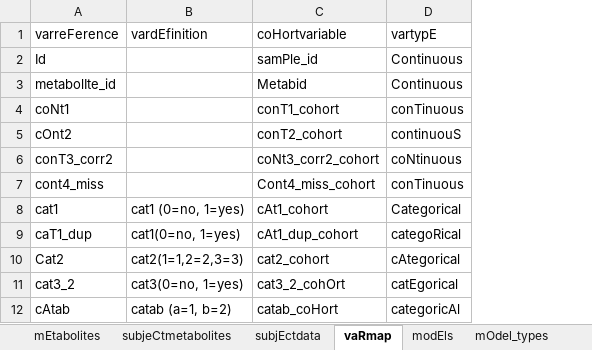
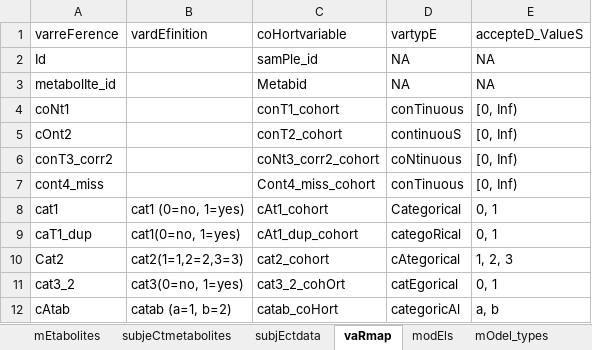
Before and after one commit to CBIIT/R-cometsAnalytics, an Excel workbook: RPackageSource/inst/extdata/test_objects/testData.xlsx, sheet vaRmap, drawn as a sheet; values as stored, in another font and other column widths than the file's, no borders; the diff names each change by its address in the sheet, - before the commit and + after, or states it on an @@ line.

```diff
--- a/RPackageSource/inst/extdata/test_objects/testData.xlsx (sheet vaRmap)
+++ b/RPackageSource/inst/extdata/test_objects/testData.xlsx (sheet vaRmap)
+column E (accepteD_ValueS), rows 2-12: NA | NA | [0, Inf) | [0, Inf) | [0, Inf) | [0, Inf) | 0, 1 | 0, 1 | 1, 2, 3 | 0, 1 | a, b
-D2:D3 (vartypE): Continuous
+D2:D3 (vartypE): NA
```
Also changed, not shown: sheet modEls, 13 other files.
